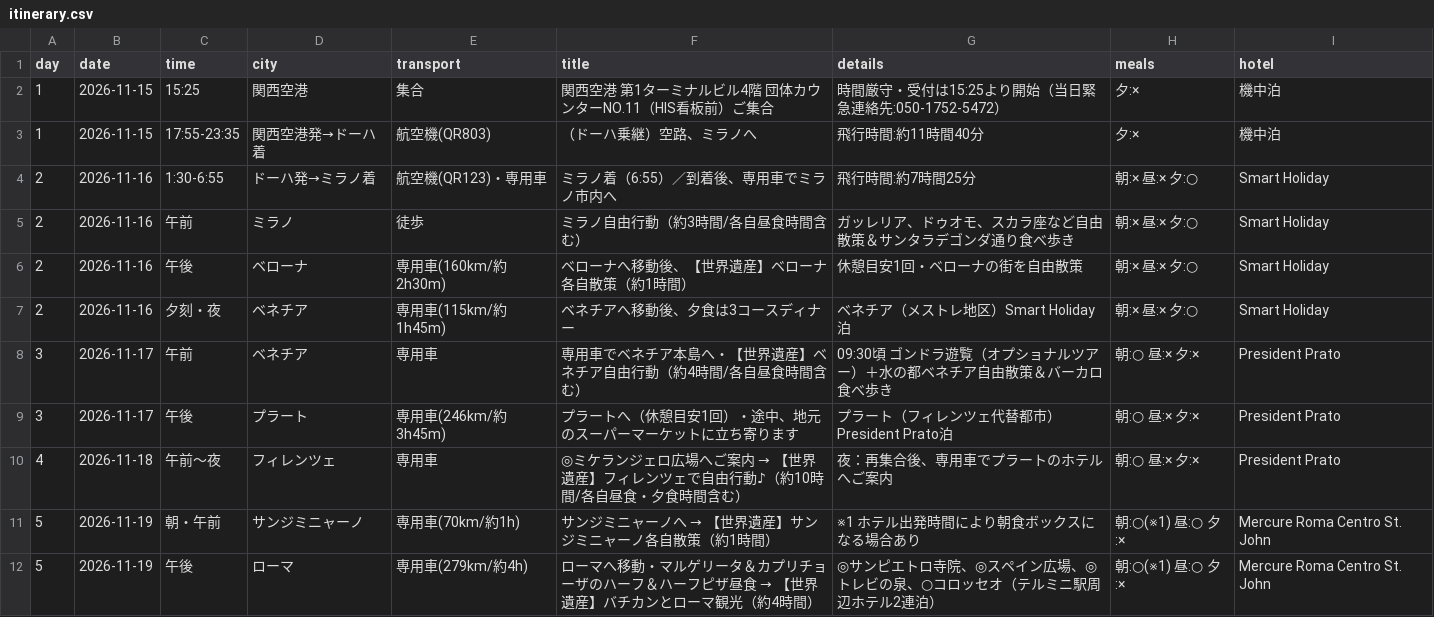
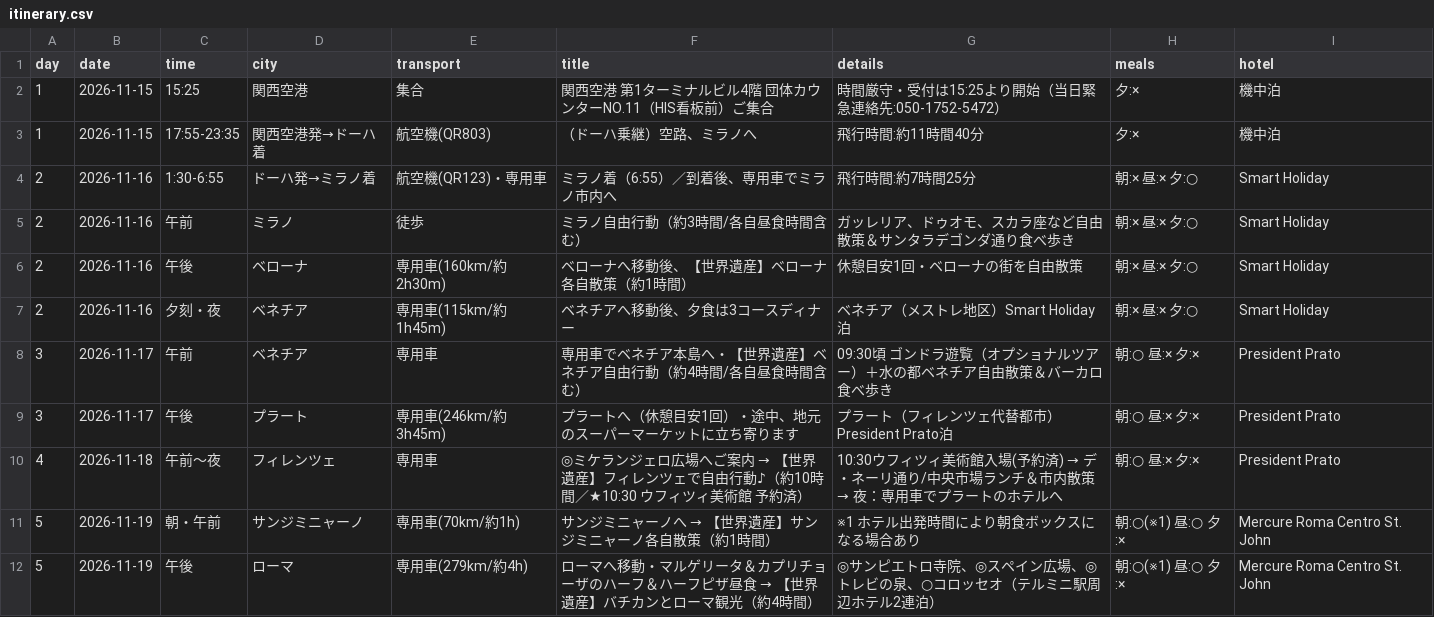
Before and after one commit to megabig-pixel/516-h-557-o-394-n-397-e-201-y-339-m-195-o-344-o-574-n-7634289930, a CSV file: itinerary.csv, drawn as a sheet; only a part is shown.

```diff
--- a/itinerary.csv
+++ b/itinerary.csv
@@ -9,3 +9,3 @@ day,date,time,city,transport,title,details,meals,hotel
 3,2026-11-17,午後,プラート,専用車(246km/約3h45m),プラートへ（休憩目安1回）・途中、地元のスーパーマーケットに立ち寄ります,プラート（フィレンツェ代替都市）President Prato泊,朝:○ 昼:× 夕:×,President Prato
-4,2026-11-18,午前〜夜,フィレンツェ,専用車,◎ミケランジェロ広場へご案内 → 【世界遺産】フィレンツェで自由行動♪（約10時間/各自昼食・夕食時間含む）,夜：再集合後、専用車でプラートのホテルへご案内,朝:○ 昼:× 夕:×,President Prato
+4,2026-11-18,午前〜夜,フィレンツェ,専用車,◎ミケランジェロ広場へご案内 → 【世界遺産】フィレンツェで自由行動♪（約10時間／★10:30 ウフィツィ美術館 予約済）,10:30ウフィツィ美術館入場(予約済) → デ・ネーリ通り/中央市場ランチ＆市内散策 → 夜：専用車でプラートのホテルへ,朝:○ 昼:× 夕:×,President Prato
 5,2026-11-19,朝・午前,サンジミニャーノ,専用車(70km/約1h),サンジミニャーノへ → 【世界遺産】サンジミニャーノ各自散策（約1時間）,※1 ホテル出発時間により朝食ボックスになる場合あり,朝:○(※1) 昼:○ 夕:×,Mercure Roma Centro St. John
```
Also changed, not shown: 11 other files.
